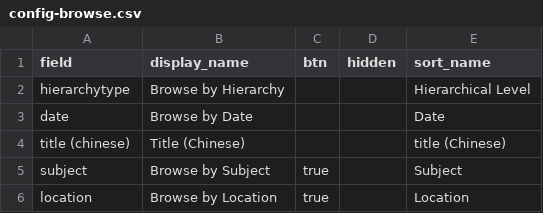
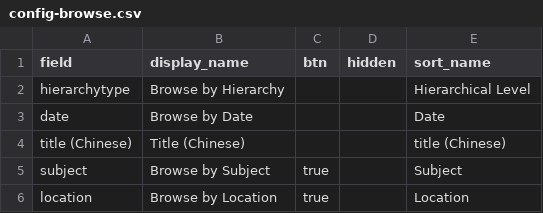
Before and after one commit to philipUBC/Wong-s-Benevolent-Association, a CSV file: _data/config-browse.csv, drawn as a sheet.

```diff
--- a/_data/config-browse.csv
+++ b/_data/config-browse.csv
@@ -3,3 +3,3 @@ hierarchytype,Browse by Hierarchy,,,Hierarchical Level
 date,Browse by Date,,,Date
-title (chinese),Title (Chinese),,,title (Chinese)
+title (Chinese),Title (Chinese),,,title (Chinese)
 subject,Browse by Subject,true,,Subject
```
Also changed, not shown: _data/config-metadata.csv, _data/wongsyvr.csv, 1 other file.
